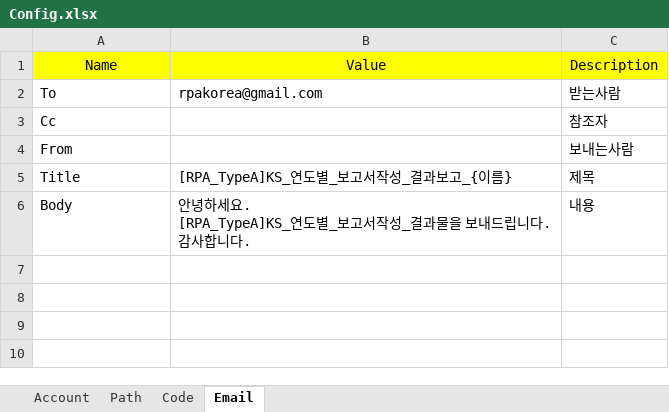
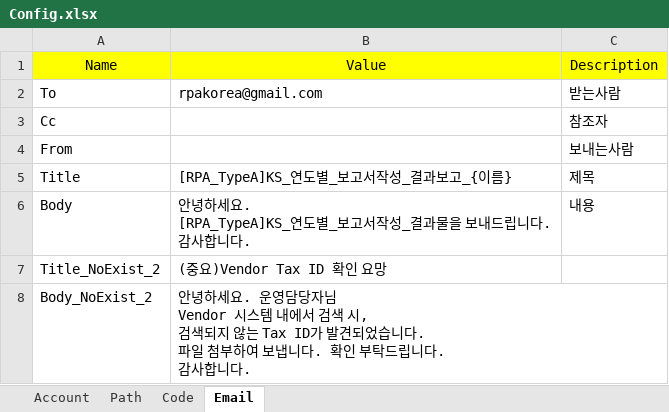
Before and after one commit to dilicat0813/alphaco5_teamproejct2, an Excel workbook: RPA_최종현_작업폴더/Data/Config.xlsx, sheet Email, drawn as a sheet; values as stored, in another font and other column widths than the file's, no borders; ↵ is a line break in a cell; the diff names each change by its address in the sheet, - before the commit and + after, or states it on an @@ line.

Commit message:
Config 파일 내 정보 추가
최종현, 개인 작업 폴더 내의 Config.xlsx 파일 Email 발송 관련 시트에, 관련 Title,body내용을 추가하였습니다. 확인 부탁드립니다.

```diff
--- a/RPA_최종현_작업폴더/Data/Config.xlsx (sheet Email)
+++ b/RPA_최종현_작업폴더/Data/Config.xlsx (sheet Email)
+row 7: Title_NoExist_2 | (중요)Vendor Tax ID 확인 요망
+row 8: Body_NoExist_2 | 안녕하세요. 운영담당자님 ↵ Vendor 시스템 내에서 검색 시, ↵ 검색되지 않는 Tax ID가 발견되었습니다. ↵ 파일 첨부하여 보냅니다. 확인 부탁드립니다. ↵ 감사합니다.
```
Also changed, not shown: 30 other files.
